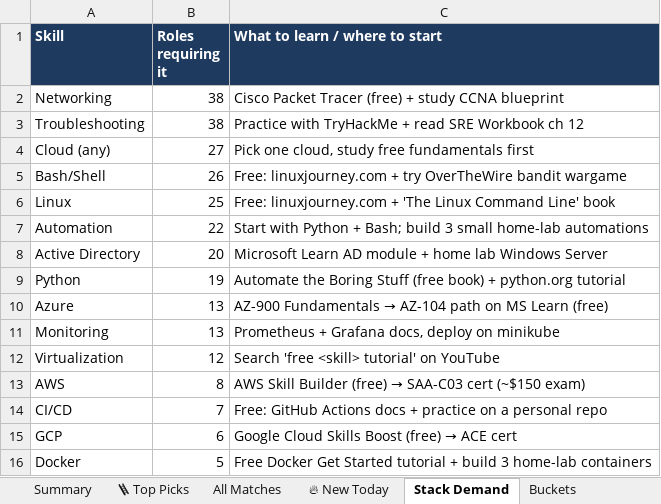
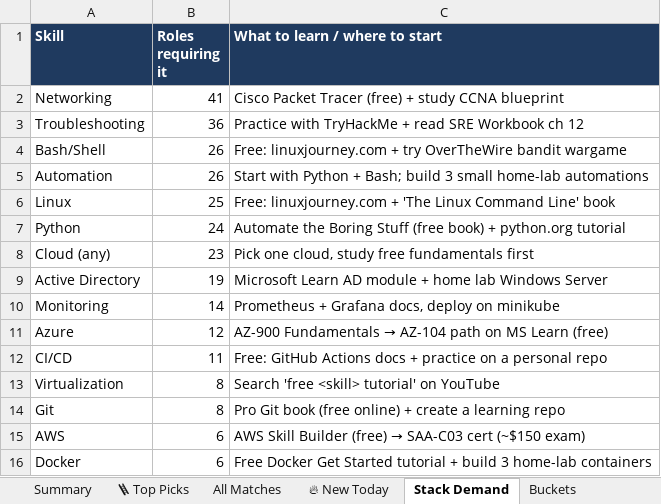
Before and after one commit to OrelBello/devops-market-data, an Excel workbook: reports/devops-juniors-israel-2026-W29.xlsx, sheet Stack Demand, drawn as a sheet; values as stored, in another font and other column widths than the file's, no borders; removed rows and columns are numbered as before the commit, all else as after; the diff names each change by its address in the sheet, - before the commit and + after, or states it on an @@ line.

```diff
--- a/reports/devops-juniors-israel-2026-W29.xlsx (sheet Stack Demand)
+++ b/reports/devops-juniors-israel-2026-W29.xlsx (sheet Stack Demand)
-B2 (Roles requiring it): 38
+B2 (Roles requiring it): 41
-B3 (Roles requiring it): 38
+B3 (Roles requiring it): 36
-row 4: Cloud (any) | 27 | Pick one cloud, study free fundamentals first
+row 5: Automation | 26 | Start with Python + Bash; build 3 small home-lab automations
-row 7: Automation | 22 | Start with Python + Bash; build 3 small home-lab automations
-row 8: Active Directory | 20 | Microsoft Learn AD module + home lab Windows Server
-B7 (Roles requiring it): 19
+B7 (Roles requiring it): 24
-row 10: Azure | 13 | AZ-900 Fundamentals → AZ-104 path on MS Learn (free)
+row 8: Cloud (any) | 23 | Pick one cloud, study free fundamentals first
+row 9: Active Directory | 19 | Microsoft Learn AD module + home lab Windows Server
-B10 (Roles requiring it): 13
+B10 (Roles requiring it): 14
+row 11: Azure | 12 | AZ-900 Fundamentals → AZ-104 path on MS Learn (free)
+row 12: CI/CD | 11 | Free: GitHub Actions docs + practice on a personal repo
-B13 (Roles requiring it): 12
+B13 (Roles requiring it): 8
+row 14: Git | 8 | Pro Git book (free online) + create a learning repo
-B15 (Roles requiring it): 8
+B15 (Roles requiring it): 6
-row 14: CI/CD | 7 | Free: GitHub Actions docs + practice on a personal repo
-row 15: GCP | 6 | Google Cloud Skills Boost (free) → ACE cert
-B16 (Roles requiring it): 5
+B16 (Roles requiring it): 6
```
Also changed, not shown: sheet All Matches, sheet 🪜 Top Picks, sheet 🔥 New Today, sheet Summary, sheet Buckets, sheet Diagnostics, reports/devops-jobs-israel-2026-W29.xlsx, reports/devops-jobs-israel-latest.xlsx, 11 other files.
